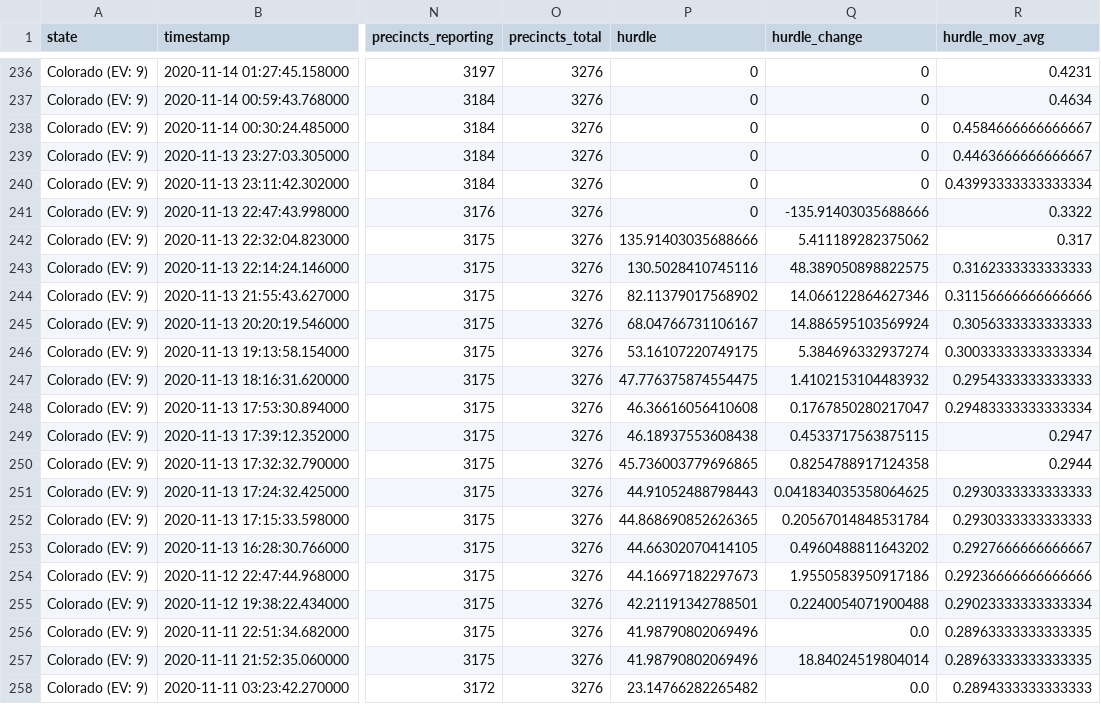
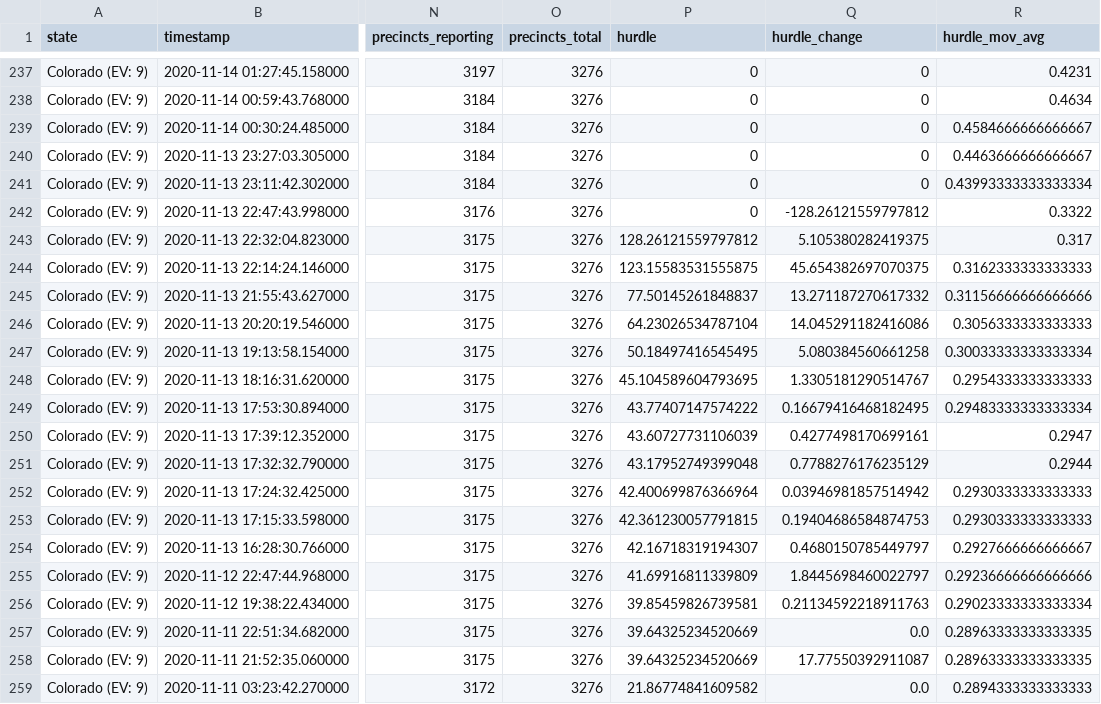
Before and after one commit to alex/nyt-2020-election-scraper, a CSV file: all-state-changes.csv, drawn as a sheet; only a part is shown, gaps mark what is left out; addresses are those after the commit; the diff covers the shown part only; the diff names each change by its address in the sheet, - before the commit and + after, or states it on an @@ line.

```diff
--- a/all-state-changes.csv
+++ b/all-state-changes.csv
-Q242 (hurdle_change): -135.91403035688666
+Q242 (hurdle_change): -128.26121559797812
-P243 (hurdle): 135.91403035688666
+P243 (hurdle): 128.26121559797812
-Q243 (hurdle_change): 5.411189282375062
+Q243 (hurdle_change): 5.105380282419375
-P244 (hurdle): 130.5028410745116
+P244 (hurdle): 123.15583531555875
-Q244 (hurdle_change): 48.389050898822575
+Q244 (hurdle_change): 45.654382697070375
-P245 (hurdle): 82.11379017568902
+P245 (hurdle): 77.50145261848837
-Q245 (hurdle_change): 14.066122864627346
+Q245 (hurdle_change): 13.271187270617332
-P246 (hurdle): 68.04766731106167
+P246 (hurdle): 64.23026534787104
-Q246 (hurdle_change): 14.886595103569924
+Q246 (hurdle_change): 14.045291182416086
-P247 (hurdle): 53.16107220749175
+P247 (hurdle): 50.18497416545495
-Q247 (hurdle_change): 5.384696332937274
+Q247 (hurdle_change): 5.080384560661258
-P248 (hurdle): 47.776375874554475
+P248 (hurdle): 45.104589604793695
-Q248 (hurdle_change): 1.4102153104483932
+Q248 (hurdle_change): 1.3305181290514767
-P249 (hurdle): 46.36616056410608
+P249 (hurdle): 43.77407147574222
-Q249 (hurdle_change): 0.1767850280217047
+Q249 (hurdle_change): 0.16679416468182495
-P250 (hurdle): 46.18937553608438
+P250 (hurdle): 43.60727731106039
-Q250 (hurdle_change): 0.4533717563875115
+Q250 (hurdle_change): 0.4277498170699161
-P251 (hurdle): 45.736003779696865
+P251 (hurdle): 43.17952749399048
-Q251 (hurdle_change): 0.8254788917124358
+Q251 (hurdle_change): 0.7788276176235129
-P252 (hurdle): 44.91052488798443
+P252 (hurdle): 42.400699876366964
-Q252 (hurdle_change): 0.041834035358064625
+Q252 (hurdle_change): 0.03946981857514942
-P253 (hurdle): 44.868690852626365
+P253 (hurdle): 42.361230057791815
-Q253 (hurdle_change): 0.20567014848531784
+Q253 (hurdle_change): 0.19404686584874753
-P254 (hurdle): 44.66302070414105
+P254 (hurdle): 42.16718319194307
-Q254 (hurdle_change): 0.4960488811643202
+Q254 (hurdle_change): 0.4680150785449797
-P255 (hurdle): 44.16697182297673
+P255 (hurdle): 41.69916811339809
-Q255 (hurdle_change): 1.9550583950917186
+Q255 (hurdle_change): 1.8445698460022797
-P256 (hurdle): 42.21191342788501
+P256 (hurdle): 39.85459826739581
-Q256 (hurdle_change): 0.2240054071900488
+Q256 (hurdle_change): 0.21134592218911763
-P257:P258 (hurdle): 41.98790802069496
+P257:P258 (hurdle): 39.64325234520669
-Q258 (hurdle_change): 18.84024519804014
+Q258 (hurdle_change): 17.77550392911087
-P259 (hurdle): 23.14766282265482
+P259 (hurdle): 21.86774841609582
```
Also changed, not shown: 1 added row and 59 edited cells elsewhere in this file, 6 other files.
